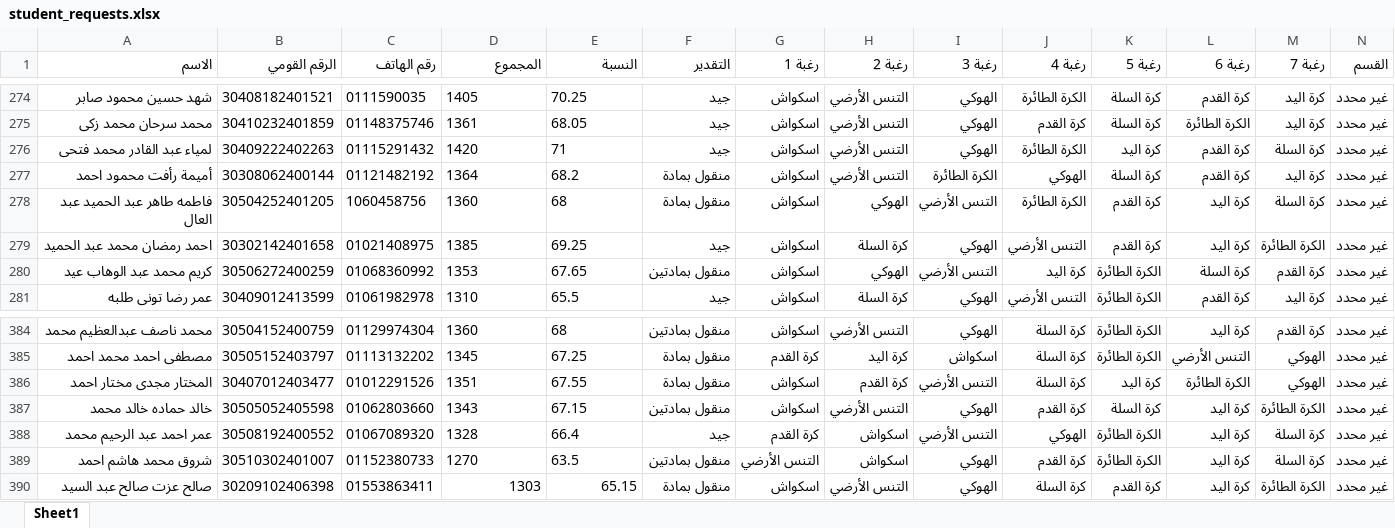
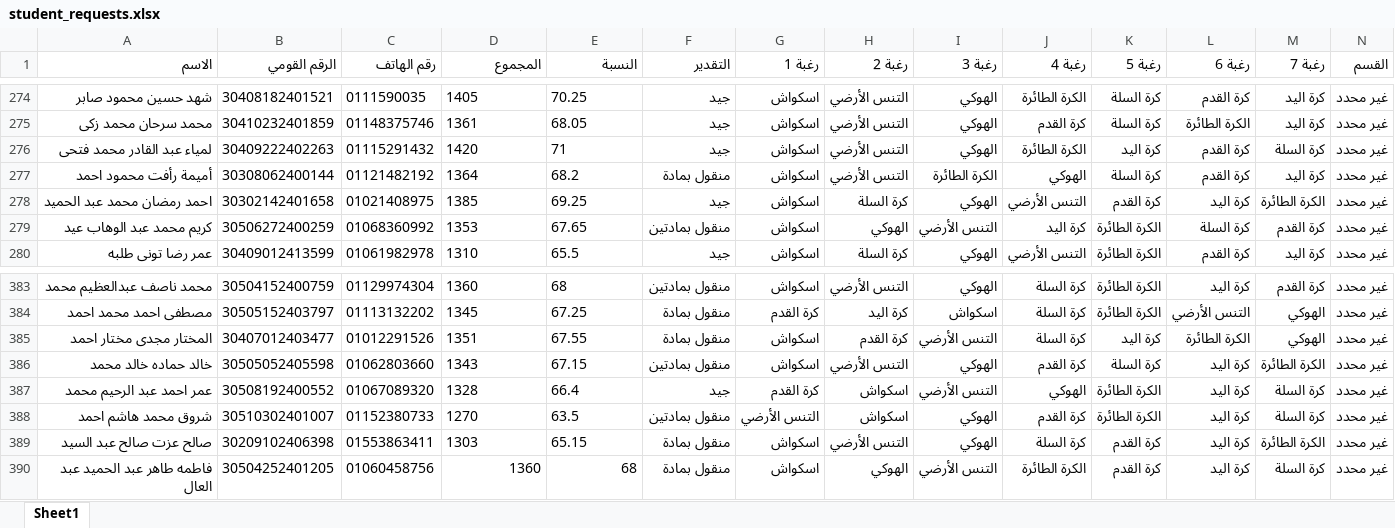
Before and after one commit to elnagi75/Specialization-Desires-Team-Sports-Racket-2026-2027, an Excel workbook: student_requests.xlsx, sheet Sheet1, drawn as a sheet; only a part is shown, gaps mark what is left out; values as stored, in another font and other column widths than the file's, no borders; removed rows and columns are numbered as before the commit, all else as after; the diff names each change by its address in the sheet, - before the commit and + after, or states it on an @@ line.

Commit message:
Auto-sync student_requests.xlsx from Streamlit

```diff
--- a/student_requests.xlsx (sheet Sheet1)
+++ b/student_requests.xlsx (sheet Sheet1)
-row 278: فاطمه طاهر عبد الحميد عبد العال | 30504252401205 | 1060458756 | 1360 | 68 | منقول بمادة | اسكواش | الهوكي | التنس الأرضي | الكرة الطائرة | كرة القدم | كرة اليد | كرة السلة | غير محدد
-D389:E389 alignment: right
+D389:E389 alignment: left
+row 390: فاطمه طاهر عبد الحميد عبد العال | 30504252401205 | 01060458756 | 1360 | 68 | منقول بمادة | اسكواش | الهوكي | التنس الأرضي | الكرة الطائرة | كرة القدم | كرة اليد | كرة السلة | غير محدد
```
